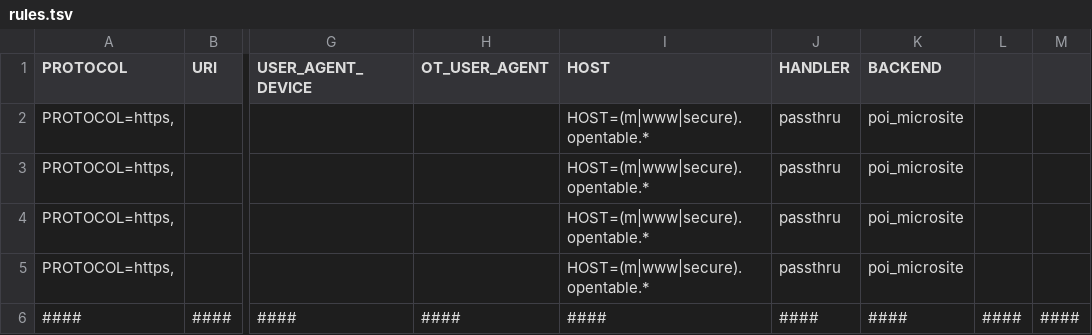
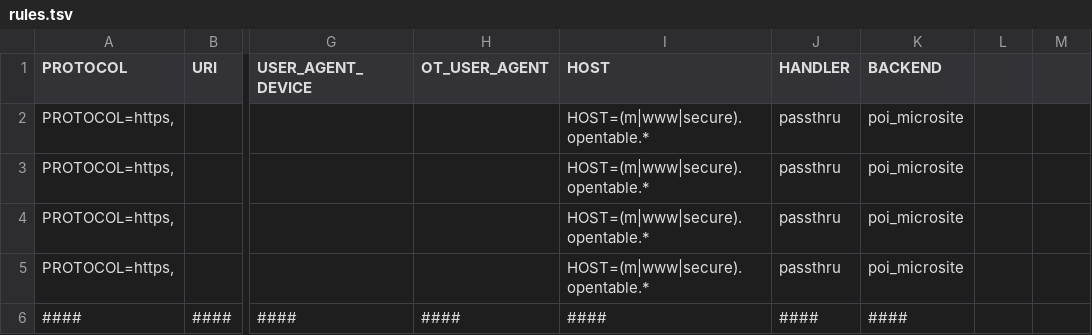
Before and after one commit to rushalias/rsudoku, a TSV file: rules.tsv, drawn as a sheet; only a part is shown, gaps mark what is left out; the diff names each change by its address in the sheet, - before the commit and + after, or states it on an @@ line.

Commit message:
Update rules.tsv

```diff
--- a/rules.tsv
+++ b/rules.tsv
-L6: ####
+L6: (empty)
-M6: ####
+M6: (empty)
```
